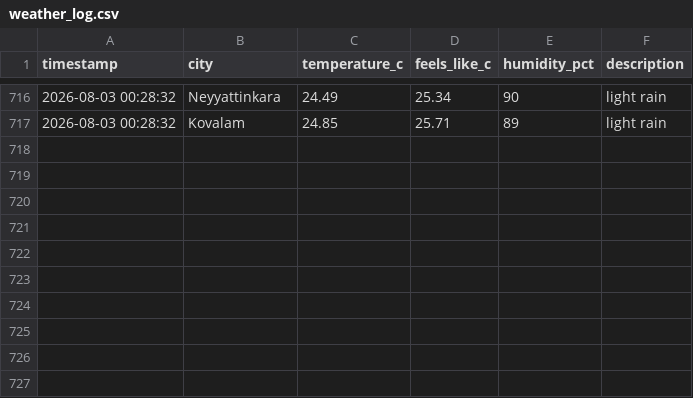
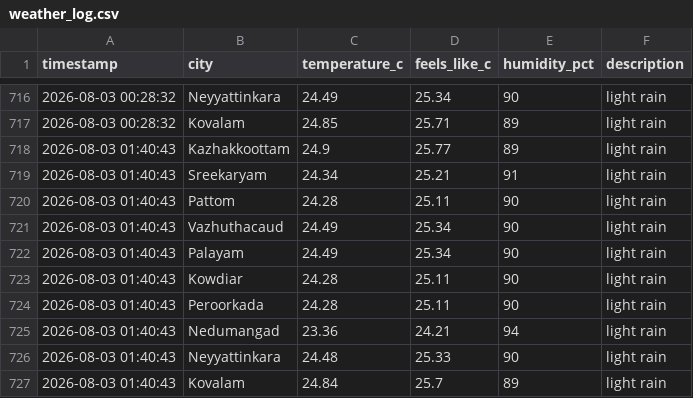
Before and after one commit to aravindrs27/weather-tracker, a CSV file: weather_log.csv, drawn as a sheet; only a part is shown, gaps mark what is left out; the diff names each change by its address in the sheet, - before the commit and + after, or states it on an @@ line.

Commit message:
Update weather log and chart

```diff
--- a/weather_log.csv
+++ b/weather_log.csv
+row 718: 2026-08-03 01:40:43 | Kazhakkoottam | 24.9 | 25.77 | 89 | light rain
+row 719: 2026-08-03 01:40:43 | Sreekaryam | 24.34 | 25.21 | 91 | light rain
+row 720: 2026-08-03 01:40:43 | Pattom | 24.28 | 25.11 | 90 | light rain
+row 721: 2026-08-03 01:40:43 | Vazhuthacaud | 24.49 | 25.34 | 90 | light rain
+row 722: 2026-08-03 01:40:43 | Palayam | 24.49 | 25.34 | 90 | light rain
+row 723: 2026-08-03 01:40:43 | Kowdiar | 24.28 | 25.11 | 90 | light rain
+row 724: 2026-08-03 01:40:43 | Peroorkada | 24.28 | 25.11 | 90 | light rain
+row 725: 2026-08-03 01:40:43 | Nedumangad | 23.36 | 24.21 | 94 | light rain
+row 726: 2026-08-03 01:40:43 | Neyyattinkara | 24.48 | 25.33 | 90 | light rain
+row 727: 2026-08-03 01:40:43 | Kovalam | 24.84 | 25.7 | 89 | light rain
```
Also changed, not shown: 1 other file.
